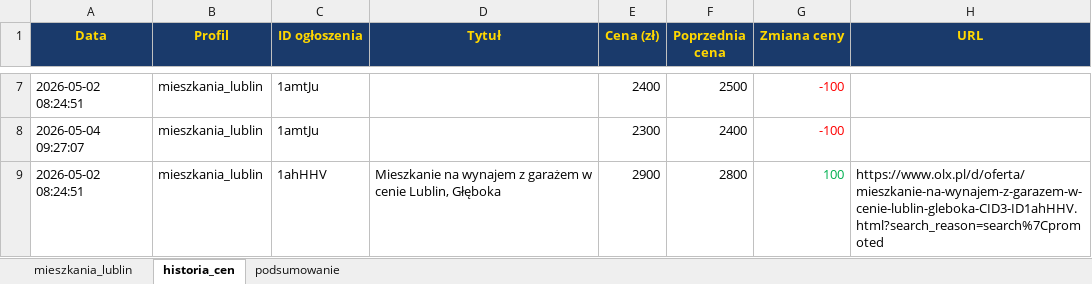
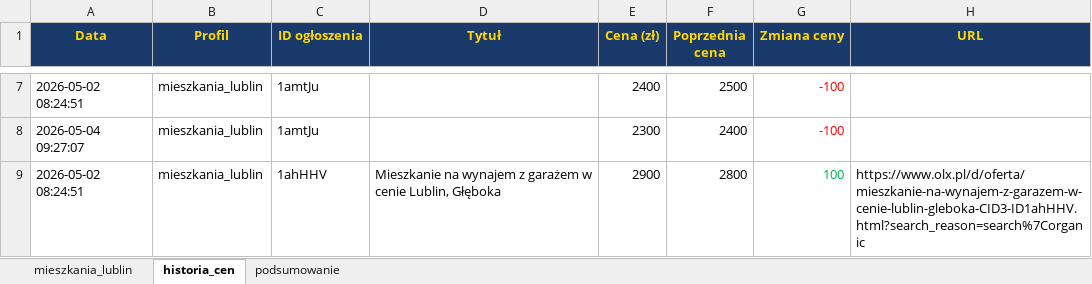
Before and after one commit to Bonaventura-EW/SZPERACZ-MIESZKANIOWY, an Excel workbook: data/szperacz_mieszkaniowy.xlsx, sheet historia_cen, drawn as a sheet; only a part is shown, gaps mark what is left out; values as stored, in another font and other column widths than the file's, no borders; the diff covers the shown part only; the diff names each change by its address in the sheet, - before the commit and + after, or states it on an @@ line.

```diff
--- a/data/szperacz_mieszkaniowy.xlsx (sheet historia_cen)
+++ b/data/szperacz_mieszkaniowy.xlsx (sheet historia_cen)
-H9 (URL): https://www.olx.pl/d/oferta/mieszkanie-na-wynajem-z-garazem-w-cenie-lublin-gleboka-CID3-ID1ahHHV.html?search_reason=search%7Cpromoted
+H9 (URL): https://www.olx.pl/d/oferta/mieszkanie-na-wynajem-z-garazem-w-cenie-lublin-gleboka-CID3-ID1ahHHV.html?search_reason=search%7Corganic
```
Also changed, not shown: 6 added rows and 10 edited cells elsewhere in this sheet, sheet mieszkania_lublin, sheet podsumowanie, 4 other files.
